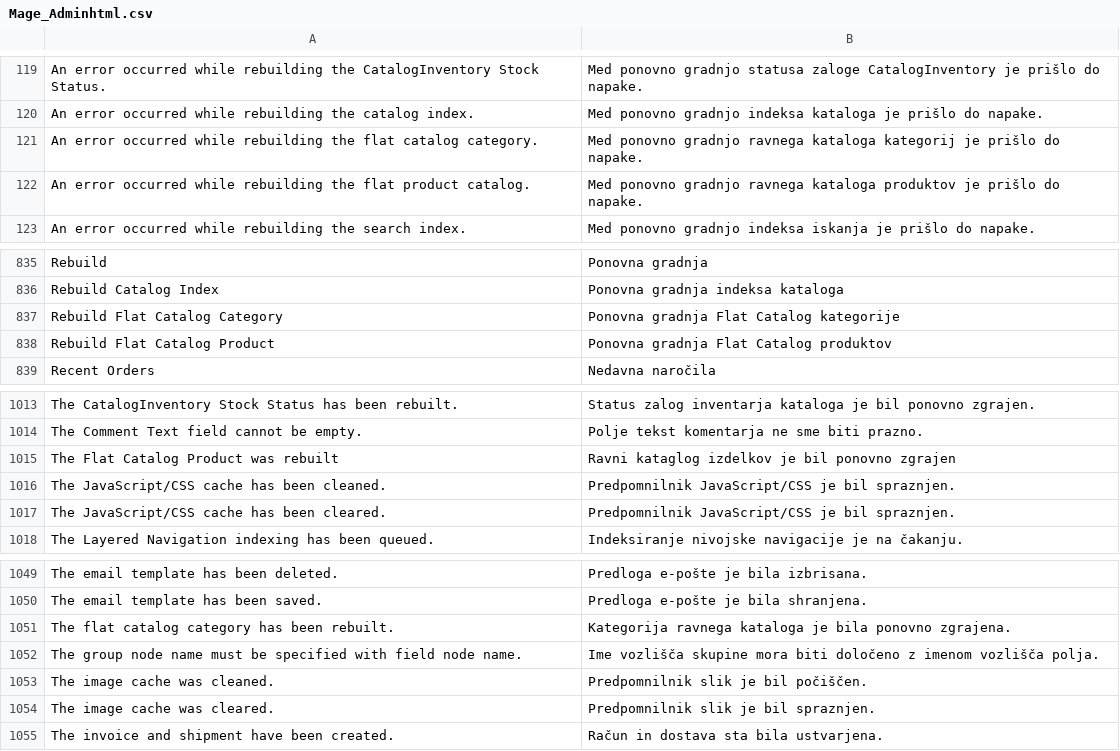
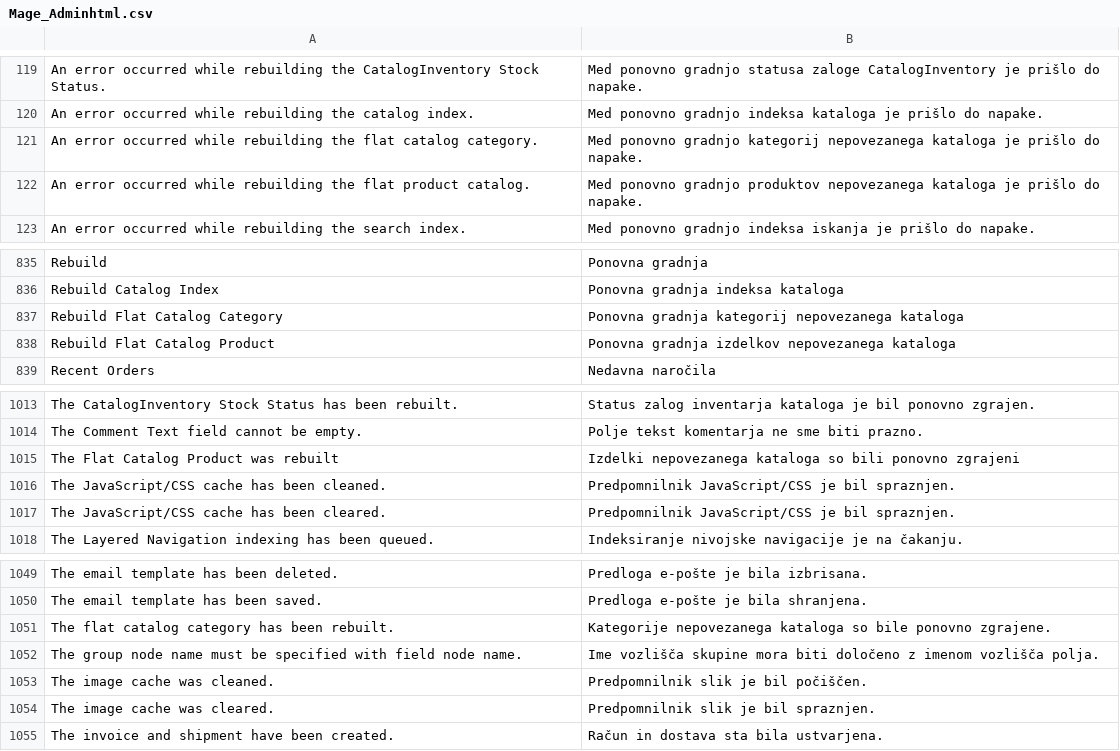
Before and after one commit to symfony-si/magento1-sl-si, a CSV file: package/app/locale/sl_SI/Mage_Adminhtml.csv, drawn as a sheet; only a part is shown, gaps mark what is left out.

Commit message:
Fix some translations for keyword flat

```diff
--- a/package/app/locale/sl_SI/Mage_Adminhtml.csv
+++ b/package/app/locale/sl_SI/Mage_Adminhtml.csv
@@ -120,4 +120,4 @@
 "An error occurred while rebuilding the catalog index.","Med ponovno gradnjo indeksa kataloga je prišlo do napake."
-"An error occurred while rebuilding the flat catalog category.","Med ponovno gradnjo ravnega kataloga kategorij je prišlo do napake."
-"An error occurred while rebuilding the flat product catalog.","Med ponovno gradnjo ravnega kataloga produktov je prišlo do napake."
+"An error occurred while rebuilding the flat catalog category.","Med ponovno gradnjo kategorij nepovezanega kataloga je prišlo do napake."
+"An error occurred while rebuilding the flat product catalog.","Med ponovno gradnjo produktov nepovezanega kataloga je prišlo do napake."
 "An error occurred while rebuilding the search index.","Med ponovno gradnjo indeksa iskanja je prišlo do napake."
@@ -836,4 +836,4 @@
 "Rebuild Catalog Index","Ponovna gradnja indeksa kataloga"
-"Rebuild Flat Catalog Category","Ponovna gradnja Flat Catalog kategorije"
-"Rebuild Flat Catalog Product","Ponovna gradnja Flat Catalog produktov"
+"Rebuild Flat Catalog Category","Ponovna gradnja kategorij nepovezanega kataloga"
+"Rebuild Flat Catalog Product","Ponovna gradnja izdelkov nepovezanega kataloga"
 "Recent Orders","Nedavna naročila"
@@ -1014,3 +1014,3 @@
 "The Comment Text field cannot be empty.","Polje tekst komentarja ne sme biti prazno."
-"The Flat Catalog Product was rebuilt","Ravni kataglog izdelkov je bil ponovno zgrajen"
+"The Flat Catalog Product was rebuilt","Izdelki nepovezanega kataloga so bili ponovno zgrajeni"
 "The JavaScript/CSS cache has been cleaned.","Predpomnilnik JavaScript/CSS je bil spraznjen."
@@ -1050,3 +1050,3 @@
 "The email template has been saved.","Predloga e-pošte je bila shranjena."
-"The flat catalog category has been rebuilt.","Kategorija ravnega kataloga je bila ponovno zgrajena."
+"The flat catalog category has been rebuilt.","Kategorije nepovezanega kataloga so bile ponovno zgrajene."
 "The group node name must be specified with field node name.","Ime vozlišča skupine mora biti določeno z imenom vozlišča polja."
```
Also changed, not shown: package/app/locale/sl_SI/Mage_Catalog.csv.
